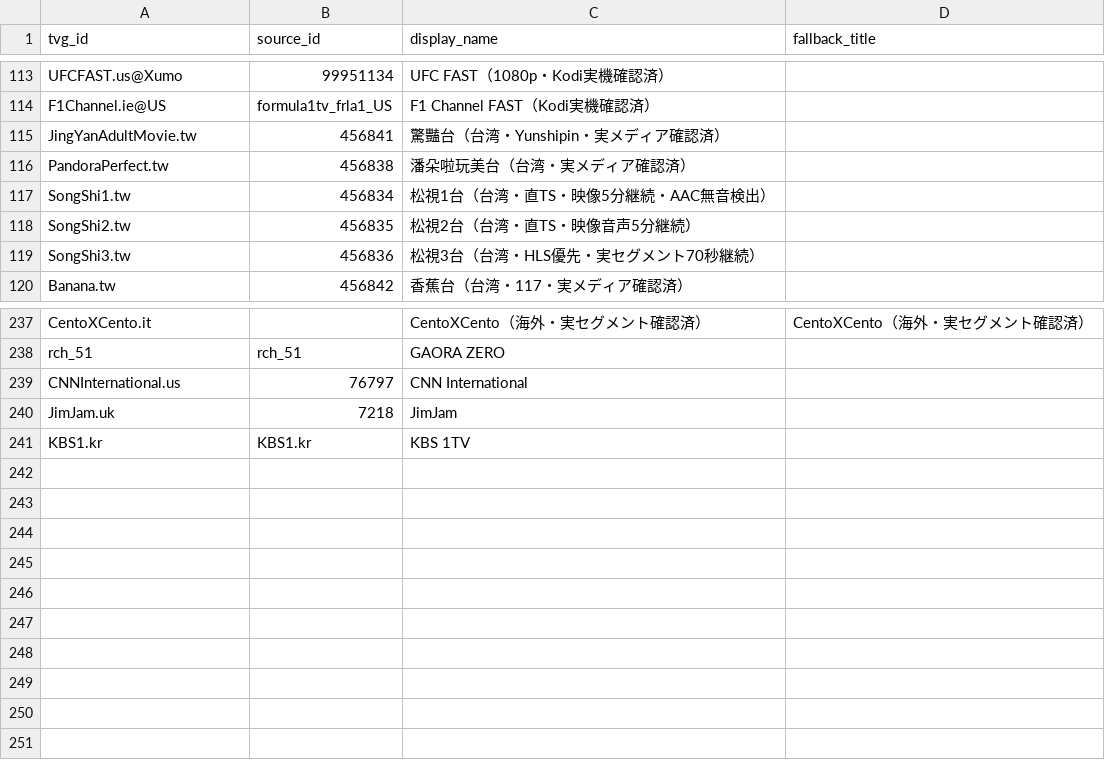
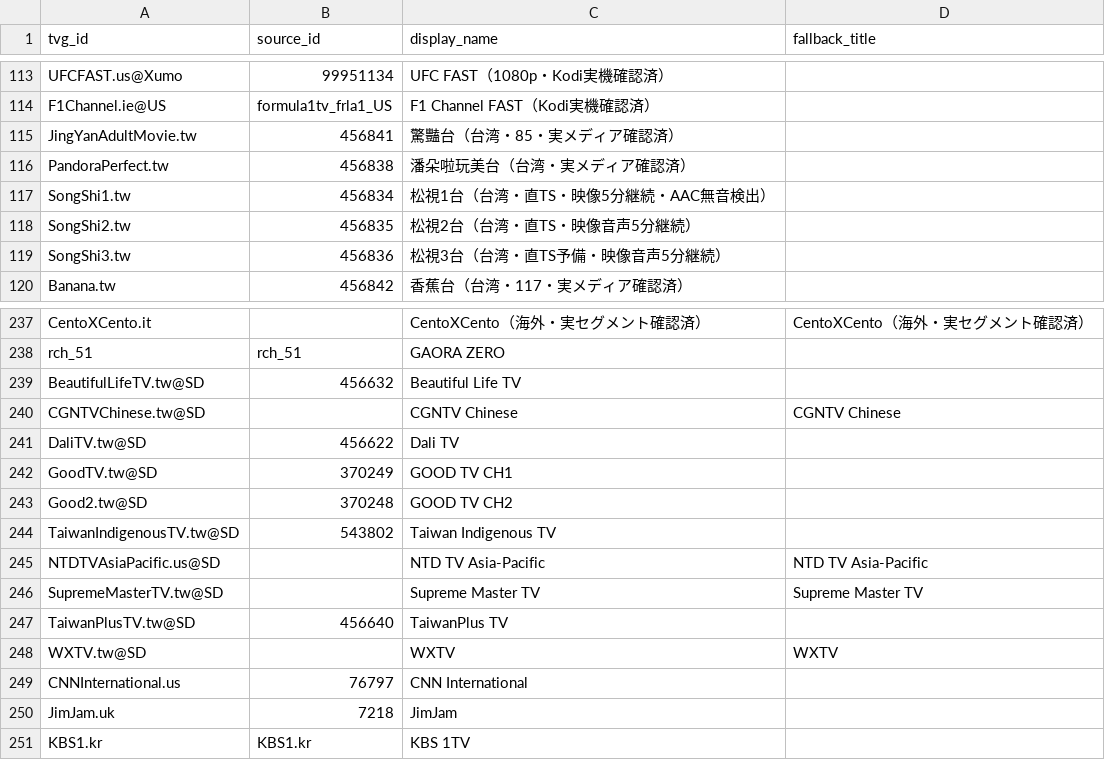
Before and after one commit to ensemble38/japan-iptv-epg, a CSV file: channels.csv, drawn as a sheet; only a part is shown, gaps mark what is left out.

Commit message:
Add verified Taiwan channels to EPG

```diff
--- a/channels.csv
+++ b/channels.csv
@@ -114,3 +114,3 @@
 "F1Channel.ie@US","formula1tv_frla1_US","F1 Channel FAST（Kodi実機確認済）",""
-"JingYanAdultMovie.tw","456841","驚豔台（台湾・Yunshipin・実メディア確認済）",""
+"JingYanAdultMovie.tw","456841","驚豔台（台湾・85・実メディア確認済）",""
 "PandoraPerfect.tw","456838","潘朵啦玩美台（台湾・実メディア確認済）",""
@@ -118,3 +118,3 @@
 "SongShi2.tw","456835","松視2台（台湾・直TS・映像音声5分継続）",""
-"SongShi3.tw","456836","松視3台（台湾・HLS優先・実セグメント70秒継続）",""
+"SongShi3.tw","456836","松視3台（台湾・直TS予備・映像音声5分継続）",""
 "Banana.tw","456842","香蕉台（台湾・117・実メディア確認済）",""
@@ -238,2 +238,12 @@
 "rch_51","rch_51","GAORA ZERO",""
+"BeautifulLifeTV.tw@SD","456632","Beautiful Life TV",""
+"CGNTVChinese.tw@SD","","CGNTV Chinese","CGNTV Chinese"
+"DaliTV.tw@SD","456622","Dali TV",""
+"GoodTV.tw@SD","370249","GOOD TV CH1",""
+"Good2.tw@SD","370248","GOOD TV CH2",""
+"TaiwanIndigenousTV.tw@SD","543802","Taiwan Indigenous TV",""
+"NTDTVAsiaPacific.us@SD","","NTD TV Asia-Pacific","NTD TV Asia-Pacific"
+"SupremeMasterTV.tw@SD","","Supreme Master TV","Supreme Master TV"
+"TaiwanPlusTV.tw@SD","456640","TaiwanPlus TV",""
+"WXTV.tw@SD","","WXTV","WXTV"
 "CNNInternational.us","76797","CNN International",""
```
Also changed, not shown: 3 other files.
